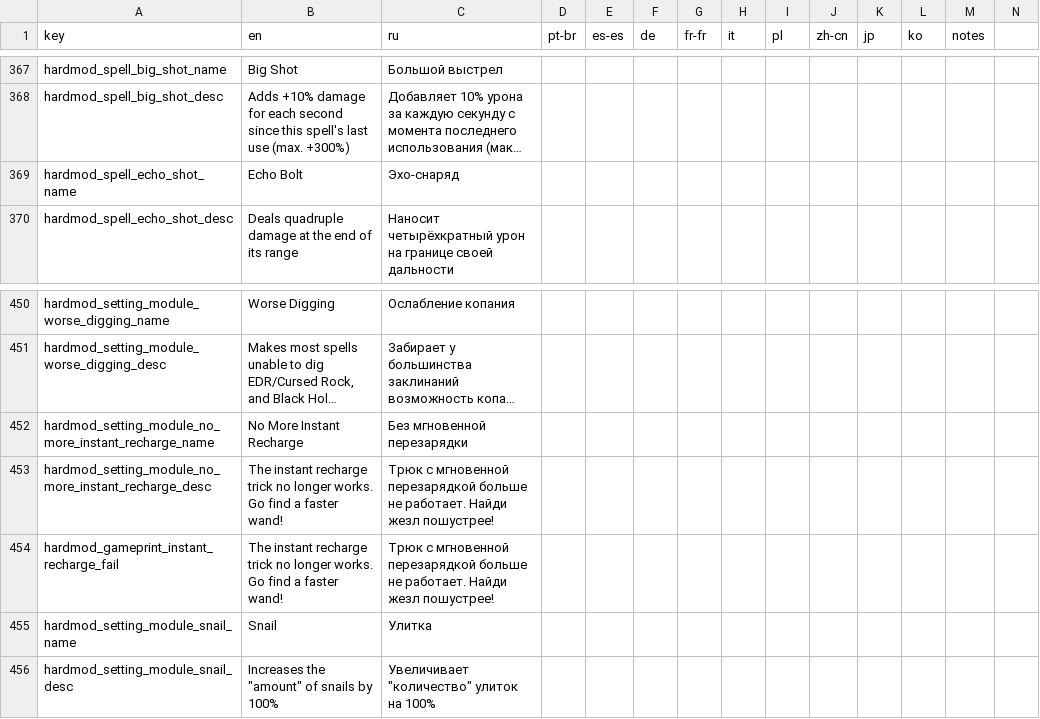
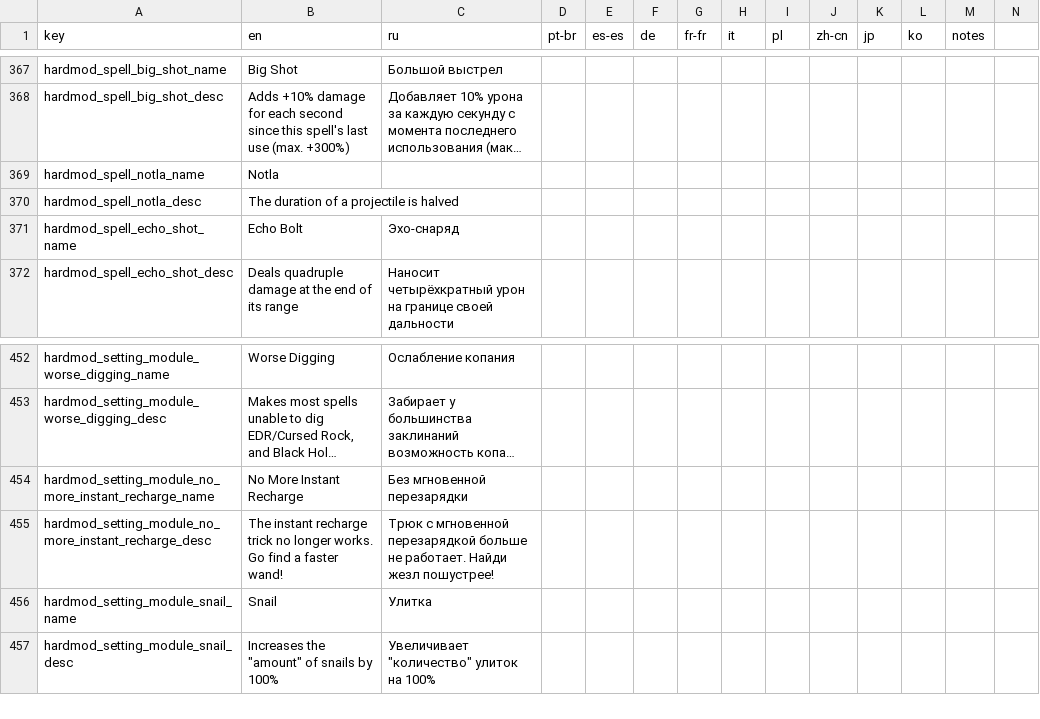
Before and after one commit to lamia-zamia/noita.hardmod, a CSV file: files/translations/core.csv, drawn as a sheet; only a part is shown, gaps mark what is left out; long unchanged cells end in …; removed rows and columns are numbered as before the commit, all else as after; rows hold the shown columns only; the diff names each change by its address in the sheet, - before the commit and + after, or states it on an @@ line.

```diff
--- a/files/translations/core.csv
+++ b/files/translations/core.csv
+row 369: hardmod_spell_notla_name | Notla
+row 370: hardmod_spell_notla_desc | The duration of a projectile is halved
-row 454: hardmod_gameprint_instant_recharge_fail | The instant recharge trick no longer works. Go find a faster wand! | Трюк с мгновенной перезарядкой больше не работает. Найди жезл пошустрее!
```
Also changed, not shown: files/translations/standard.csv, 4 other files.
